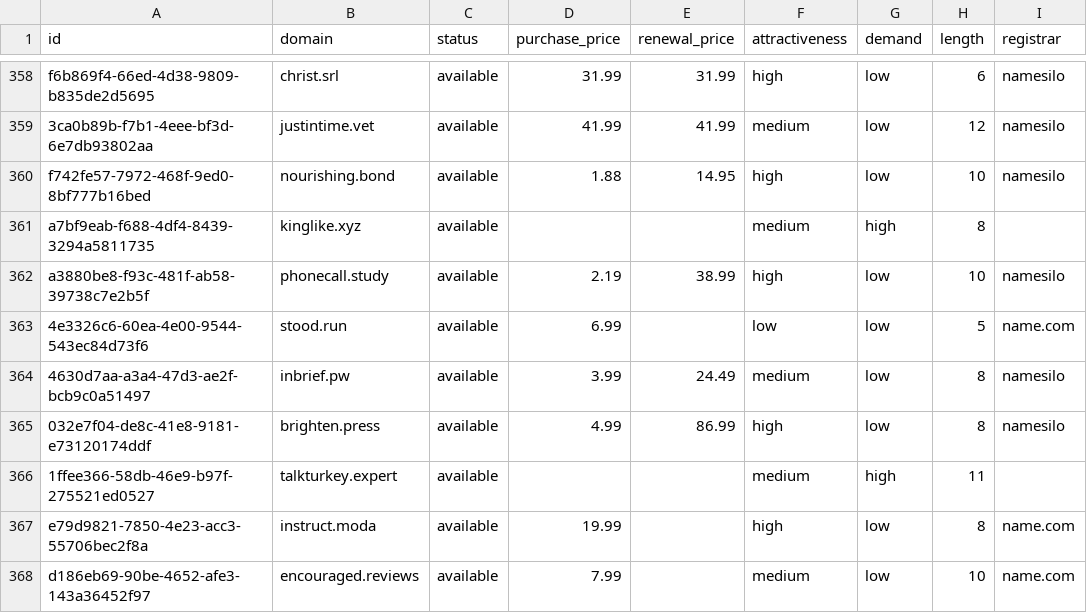
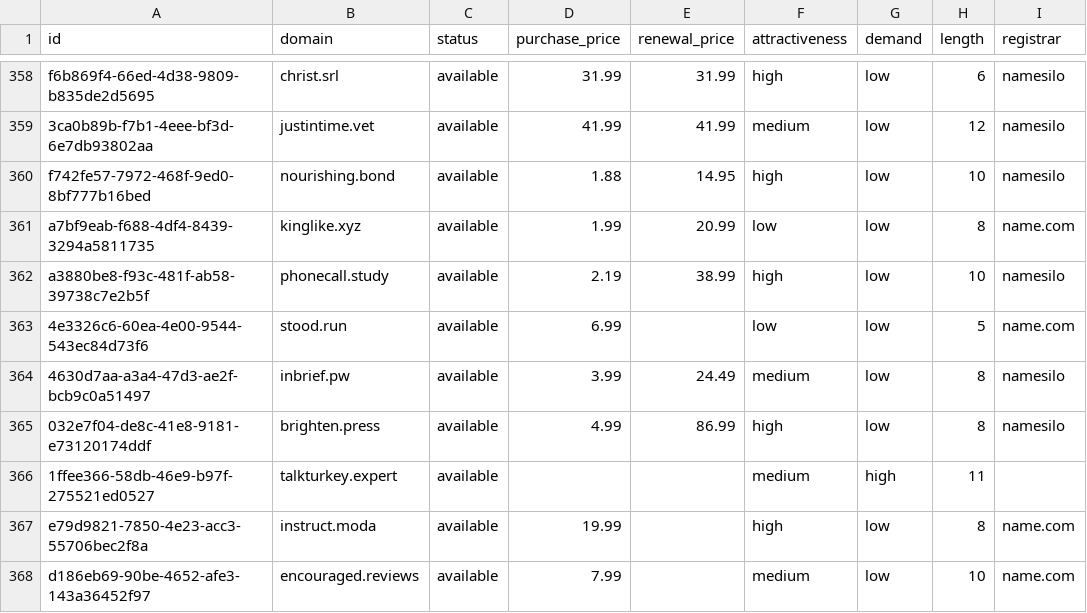
Before and after one commit to UniqueDomains/positive-oneword-domains, a CSV file: positive.csv, drawn as a sheet; only a part is shown, gaps mark what is left out; the diff names each change by its address in the sheet, - before the commit and + after, or states it on an @@ line.

Commit message:
Domains update

```diff
--- a/positive.csv
+++ b/positive.csv
-D361 (purchase_price): (empty)
+D361 (purchase_price): 1.99
-E361 (renewal_price): (empty)
+E361 (renewal_price): 20.99
-F361 (attractiveness): medium
+F361 (attractiveness): low
-G361 (demand): high
+G361 (demand): low
-I361 (registrar): (empty)
+I361 (registrar): name.com
```
Also changed, not shown: 4 other files.
